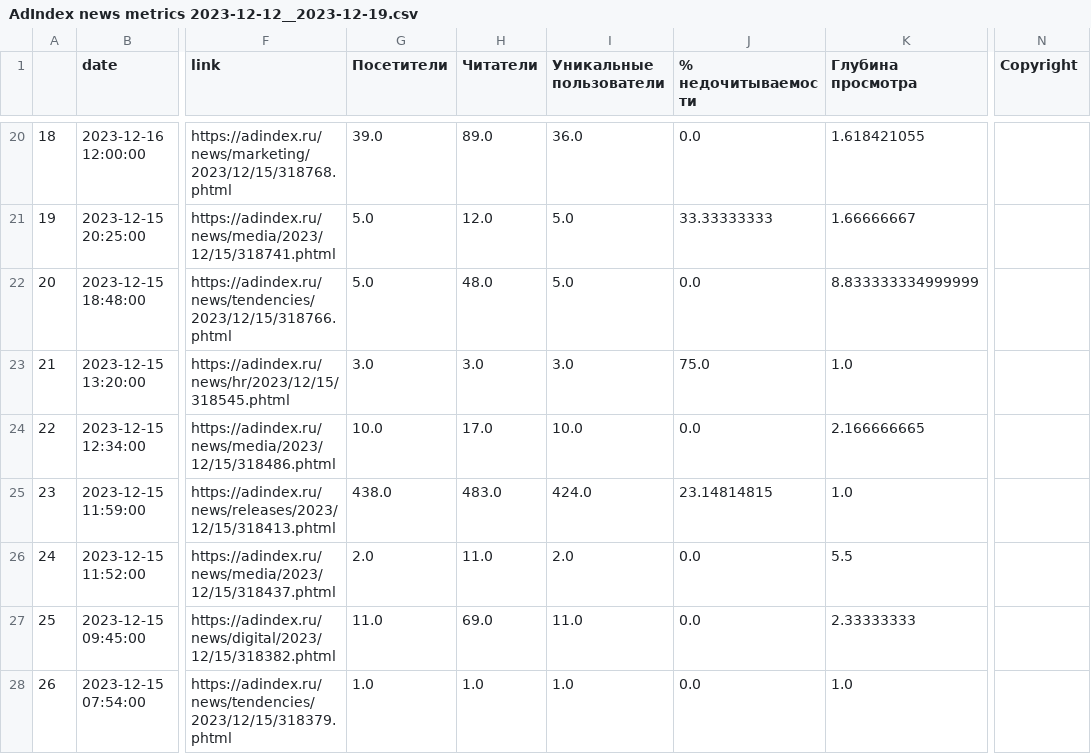
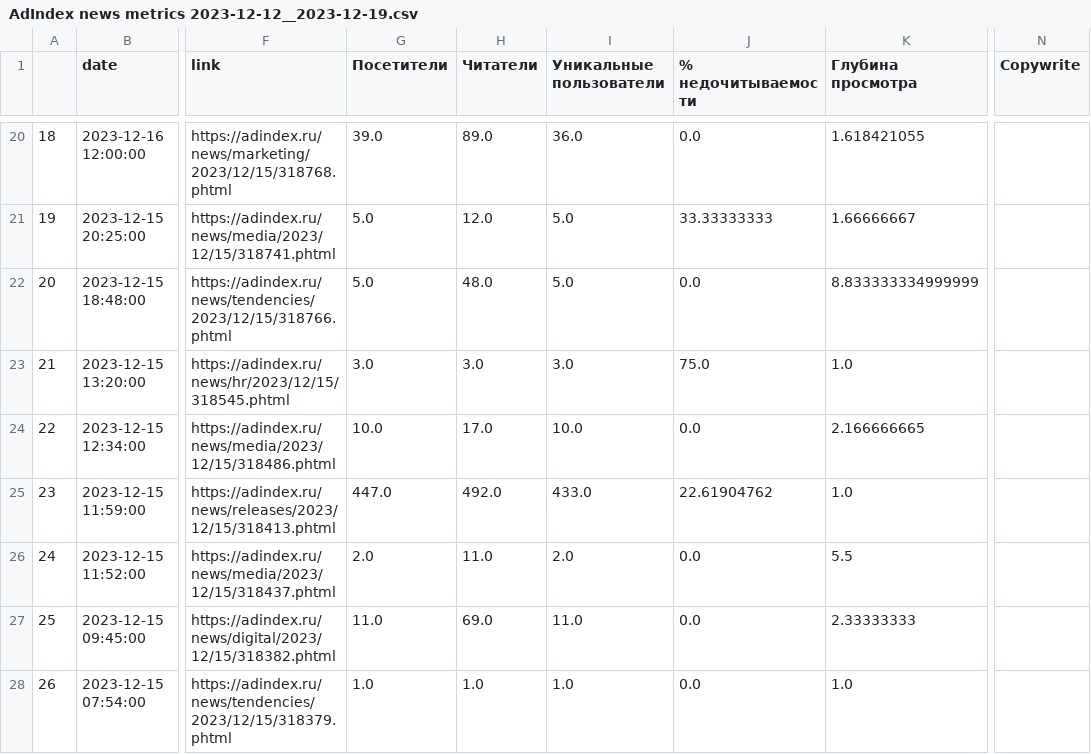
Before and after one commit to Meksis/AdIndexProject, a CSV file: csvs/AdIndex news metrics 2023-12-12__2023-12-19.csv, drawn as a sheet; only a part is shown, gaps mark what is left out; the diff covers the shown part only; the diff names each change by its address in the sheet, - before the commit and + after, or states it on an @@ line.

```diff
--- a/csvs/AdIndex news metrics 2023-12-12__2023-12-19.csv
+++ b/csvs/AdIndex news metrics 2023-12-12__2023-12-19.csv
-N1: Copyright
+N1: Copywrite
-G25 (Посетители): 438.0
+G25 (Посетители): 447.0
-H25 (Читатели): 483.0
+H25 (Читатели): 492.0
-I25 (Уникальные пользователи): 424.0
+I25 (Уникальные пользователи): 433.0
-J25 (% недочитываемости): 23.14814815
+J25 (% недочитываемости): 22.61904762
```
Also changed, not shown: 55 edited cells elsewhere in this file, 4 other files.
